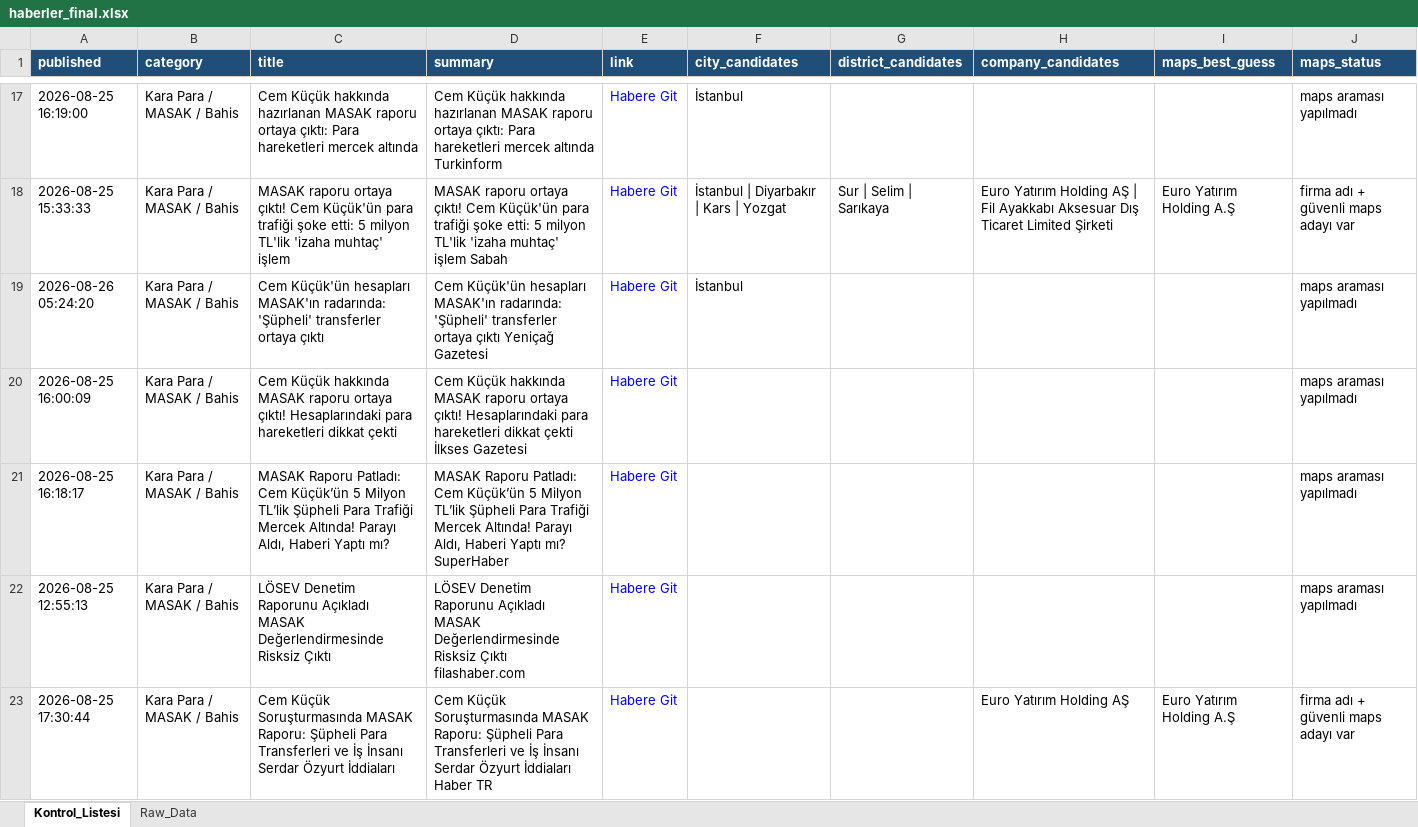
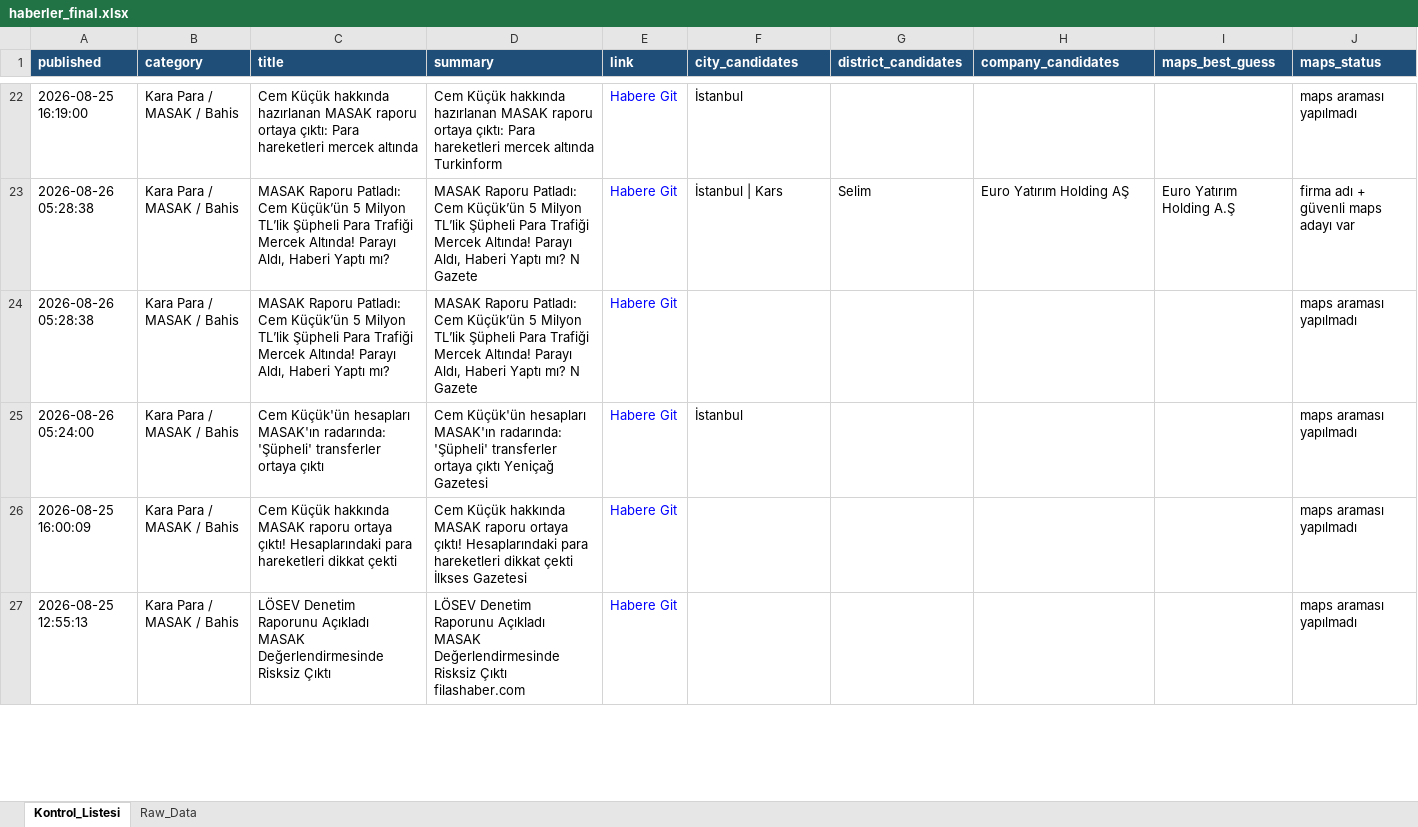
Before and after one commit to 19982109/haber-risk-monitor, an Excel workbook: data/haberler_final.xlsx, sheet Kontrol_Listesi, drawn as a sheet; only a part is shown, gaps mark what is left out; values as stored, in another font and other column widths than the file's, no borders; removed rows and columns are numbered as before the commit, all else as after; the diff covers the shown part only; the diff names each change by its address in the sheet, - before the commit and + after, or states it on an @@ line.

```diff
--- a/data/haberler_final.xlsx (sheet Kontrol_Listesi)
+++ b/data/haberler_final.xlsx (sheet Kontrol_Listesi)
-A23 (published): 2026-08-25 15:33:33
+A23 (published): 2026-08-26 05:28:38
-C23 (title): MASAK raporu ortaya çıktı! Cem Küçük'ün para trafiği şoke etti: 5 milyon TL'lik 'izaha muhtaç' işlem
+C23 (title): MASAK Raporu Patladı: Cem Küçük’ün 5 Milyon TL’lik Şüpheli Para Trafiği Mercek Altında! Parayı Aldı, Haberi Yaptı mı?
-D23 (summary): MASAK raporu ortaya çıktı! Cem Küçük'ün para trafiği şoke etti: 5 milyon TL'lik 'izaha muhtaç' işlem Sabah
+D23 (summary): MASAK Raporu Patladı: Cem Küçük’ün 5 Milyon TL’lik Şüpheli Para Trafiği Mercek Altında! Parayı Aldı, Haberi Yaptı mı? N Gazete
-F23 (city_candidates): İstanbul | Diyarbakır | Kars | Yozgat
+F23 (city_candidates): İstanbul | Kars
-G23 (district_candidates): Sur | Selim | Sarıkaya
+G23 (district_candidates): Selim
-H23 (company_candidates): …Holding AŞ | Fil Ayakkabı Aksesuar Dış Ticaret Limited Şirketi
+H23 (company_candidates): …Holding AŞ
+row 24: 2026-08-26 05:28:38 | Kara Para / MASAK / Bahis | MASAK Raporu Patladı: Cem Küçük’ün 5 Milyon TL’lik Şüpheli Para Trafiği Mercek Altında! Parayı Aldı, Haberi Yaptı mı? | MASAK Raporu Patladı: Cem Küçük’ün 5 Milyon TL’lik Şüpheli Para Trafiği Mercek Altında! Parayı Aldı, Haberi Yaptı mı? N Gazete | Habere Git |  |  |  |  | maps araması yapılmadı
-A25 (published): 2026-08-26 05:24:20
+A25 (published): 2026-08-26 05:24:00
-row 21: 2026-08-25 16:18:17 | Kara Para / MASAK / Bahis | MASAK Raporu Patladı: Cem Küçük’ün 5 Milyon TL’lik Şüpheli Para Trafiği Mercek Altında! Parayı Aldı, Haberi Yaptı mı? | MASAK Raporu Patladı: Cem Küçük’ün 5 Milyon TL’lik Şüpheli Para Trafiği Mercek Altında! Parayı Aldı, Haberi Yaptı mı? SuperHaber | Habere Git |  |  |  |  | maps araması yapılmadı
-row 23: 2026-08-25 17:30:44 | Kara Para / MASAK / Bahis | Cem Küçük Soruşturmasında MASAK Raporu: Şüpheli Para Transferleri ve İş İnsanı Serdar Özyurt İddiaları | Cem Küçük Soruşturmasında MASAK Raporu: Şüpheli Para Transferleri ve İş İnsanı Serdar Özyurt İddiaları Haber TR | Habere Git |  |  | Euro Yatırım Holding AŞ | Euro Yatırım Holding A.Ş | firma adı + güvenli maps adayı var
```
Also changed, not shown: 39 added rows, 44 removed rows, 5 moved rows and 87 edited cells elsewhere in this sheet, sheet Raw_Data, 1 other file.
